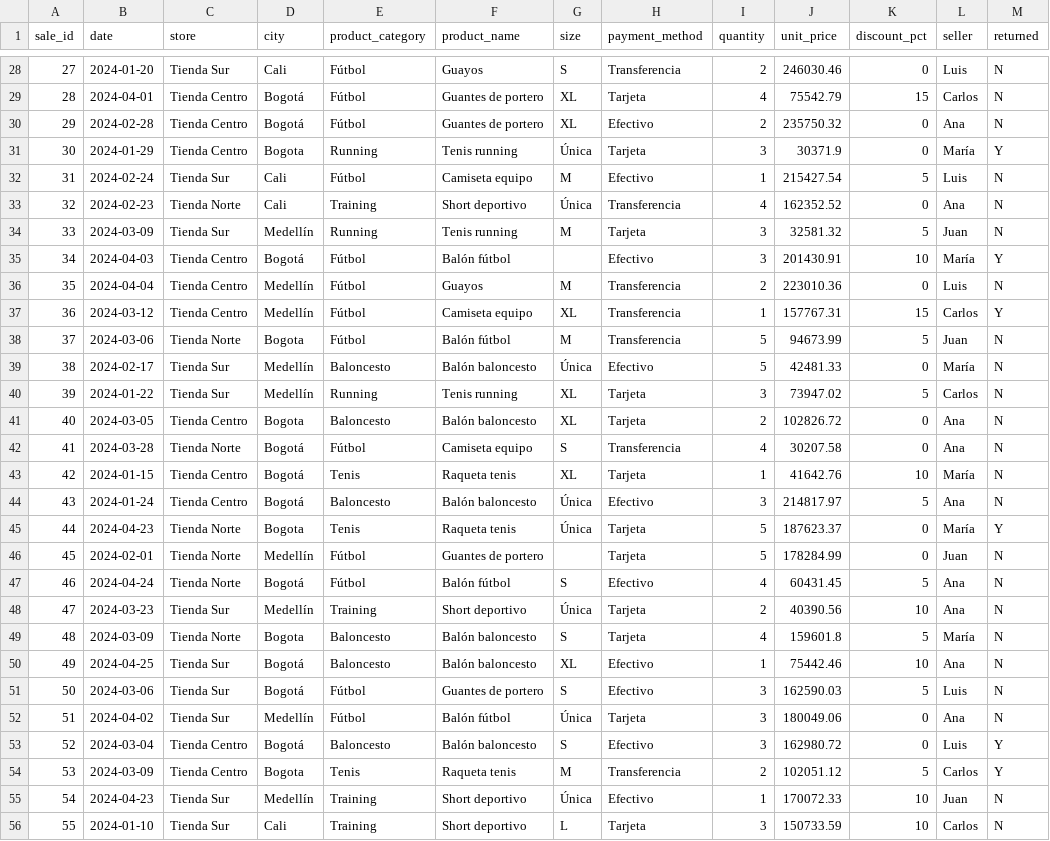
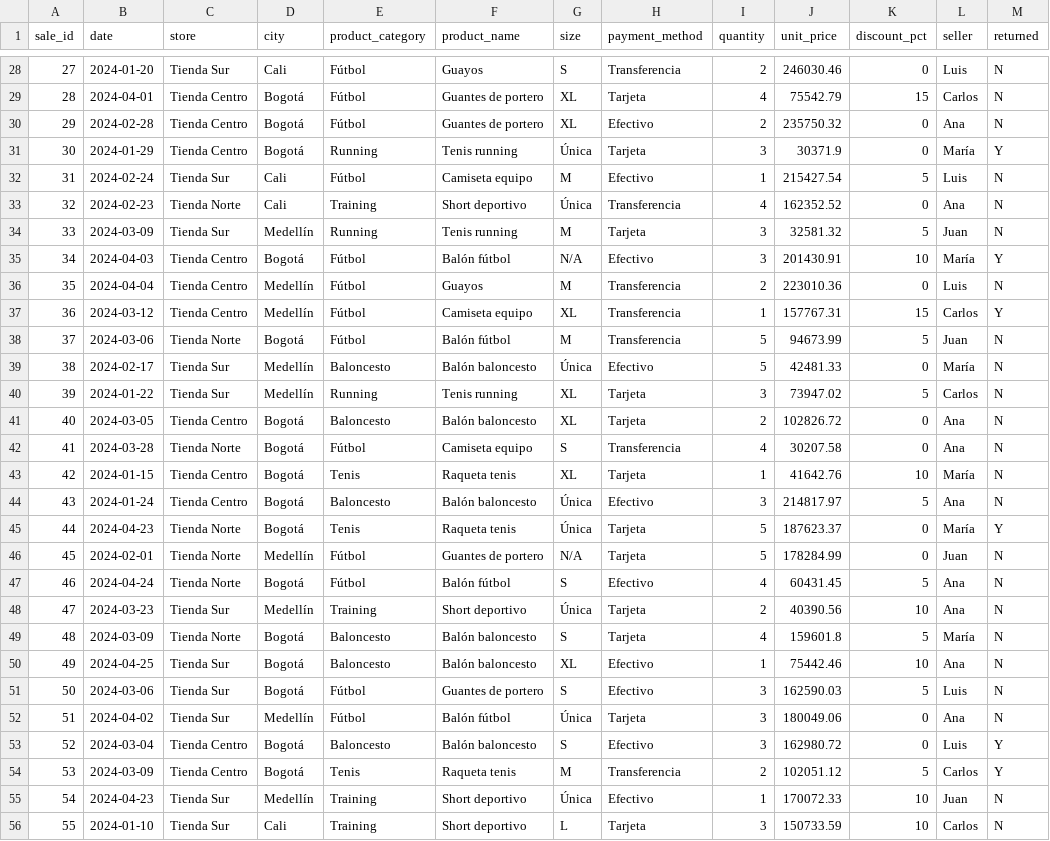
Before and after one commit to juancho1919/limpiez_datos_carro, a CSV file: correcion_dataset1_sports_store_sales.csv, drawn as a sheet; only a part is shown, gaps mark what is left out; the diff covers the shown part only.

```diff
--- a/correcion_dataset1_sports_store_sales.csv
+++ b/correcion_dataset1_sports_store_sales.csv
@@ -30,3 +30,3 @@ sale_id,date,store,city,product_category,product_name,size,payment_method,quanti
 29,2024-02-28,Tienda Centro,Bogotá,Fútbol,Guantes de portero,XL,Efectivo,2,235750.32,0,Ana,N
-30,2024-01-29,Tienda Centro,Bogota,Running,Tenis running,Única,Tarjeta,3,30371.9,0,María,Y
+30,2024-01-29,Tienda Centro,Bogotá,Running,Tenis running,Única,Tarjeta,3,30371.9,0,María,Y
 31,2024-02-24,Tienda Sur,Cali,Fútbol,Camiseta equipo,M,Efectivo,1,215427.54,5,Luis,N
@@ -34,9 +34,9 @@ sale_id,date,store,city,product_category,product_name,size,payment_method,quanti
 33,2024-03-09,Tienda Sur,Medellín,Running,Tenis running,M,Tarjeta,3,32581.32,5,Juan,N
-34,2024-04-03,Tienda Centro,Bogotá,Fútbol,Balón fútbol,,Efectivo,3,201430.91,10,María,Y
+34,2024-04-03,Tienda Centro,Bogotá,Fútbol,Balón fútbol,N/A,Efectivo,3,201430.91,10,María,Y
 35,2024-04-04,Tienda Centro,Medellín,Fútbol,Guayos,M,Transferencia,2,223010.36,0,Luis,N
 36,2024-03-12,Tienda Centro,Medellín,Fútbol,Camiseta equipo,XL,Transferencia,1,157767.31,15,Carlos,Y
-37,2024-03-06,Tienda Norte,Bogota,Fútbol,Balón fútbol,M,Transferencia,5,94673.99,5,Juan,N
+37,2024-03-06,Tienda Norte,Bogotá,Fútbol,Balón fútbol,M,Transferencia,5,94673.99,5,Juan,N
 38,2024-02-17,Tienda Sur,Medellín,Baloncesto,Balón baloncesto,Única,Efectivo,5,42481.33,0,María,N
 39,2024-01-22,Tienda Sur,Medellín,Running,Tenis running,XL,Tarjeta,3,73947.02,5,Carlos,N
-40,2024-03-05,Tienda Centro,Bogota,Baloncesto,Balón baloncesto,XL,Tarjeta,2,102826.72,0,Ana,N
+40,2024-03-05,Tienda Centro,Bogotá,Baloncesto,Balón baloncesto,XL,Tarjeta,2,102826.72,0,Ana,N
 41,2024-03-28,Tienda Norte,Bogotá,Fútbol,Camiseta equipo,S,Transferencia,4,30207.58,0,Ana,N
@@ -44,7 +44,7 @@ sale_id,date,store,city,product_category,product_name,size,payment_method,quanti
 43,2024-01-24,Tienda Centro,Bogotá,Baloncesto,Balón baloncesto,Única,Efectivo,3,214817.97,5,Ana,N
-44,2024-04-23,Tienda Norte,Bogota,Tenis,Raqueta tenis,Única,Tarjeta,5,187623.37,0,María,Y
-45,2024-02-01,Tienda Norte,Medellín,Fútbol,Guantes de portero,,Tarjeta,5,178284.99,0,Juan,N
+44,2024-04-23,Tienda Norte,Bogotá,Tenis,Raqueta tenis,Única,Tarjeta,5,187623.37,0,María,Y
+45,2024-02-01,Tienda Norte,Medellín,Fútbol,Guantes de portero,N/A,Tarjeta,5,178284.99,0,Juan,N
 46,2024-04-24,Tienda Norte,Bogotá,Fútbol,Balón fútbol,S,Efectivo,4,60431.45,5,Ana,N
 47,2024-03-23,Tienda Sur,Medellín,Training,Short deportivo,Única,Tarjeta,2,40390.56,10,Ana,N
-48,2024-03-09,Tienda Norte,Bogota,Baloncesto,Balón baloncesto,S,Tarjeta,4,159601.8,5,María,N
+48,2024-03-09,Tienda Norte,Bogotá,Baloncesto,Balón baloncesto,S,Tarjeta,4,159601.8,5,María,N
 49,2024-04-25,Tienda Sur,Bogotá,Baloncesto,Balón baloncesto,XL,Efectivo,1,75442.46,10,Ana,N
@@ -53,3 +53,3 @@ sale_id,date,store,city,product_category,product_name,size,payment_method,quanti
 52,2024-03-04,Tienda Centro,Bogotá,Baloncesto,Balón baloncesto,S,Efectivo,3,162980.72,0,Luis,Y
-53,2024-03-09,Tienda Centro,Bogota,Tenis,Raqueta tenis,M,Transferencia,2,102051.12,5,Carlos,Y
+53,2024-03-09,Tienda Centro,Bogotá,Tenis,Raqueta tenis,M,Transferencia,2,102051.12,5,Carlos,Y
 54,2024-04-23,Tienda Sur,Medellín,Training,Short deportivo,Única,Efectivo,1,170072.33,10,Juan,N
```
Also changed, not shown: 45 edited cells elsewhere in this file, 1 other file.
